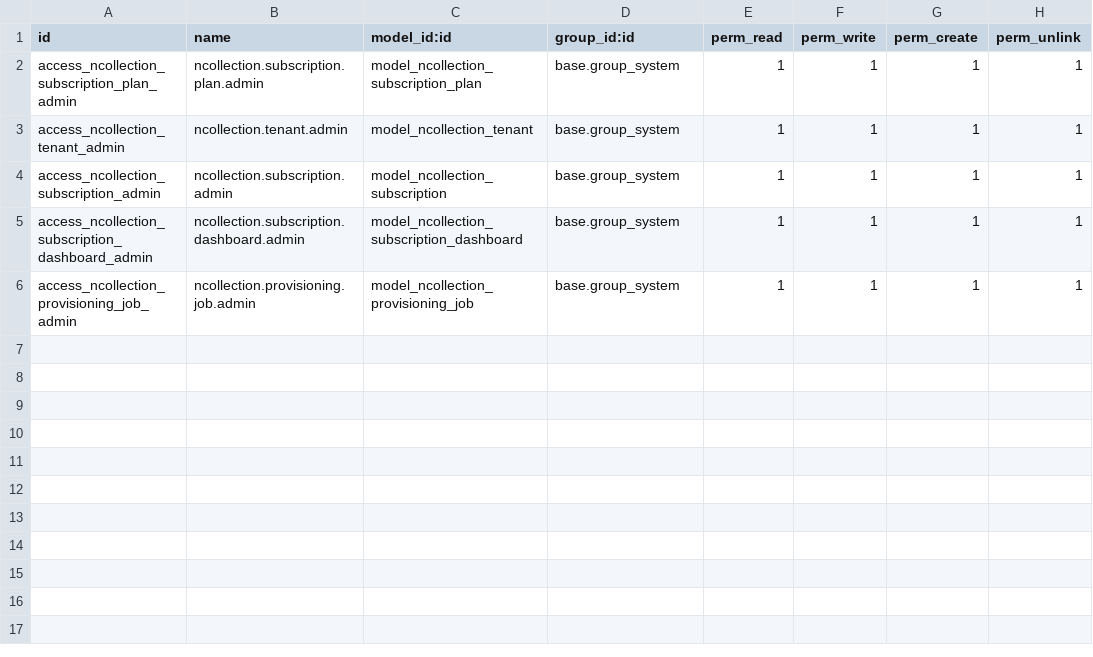
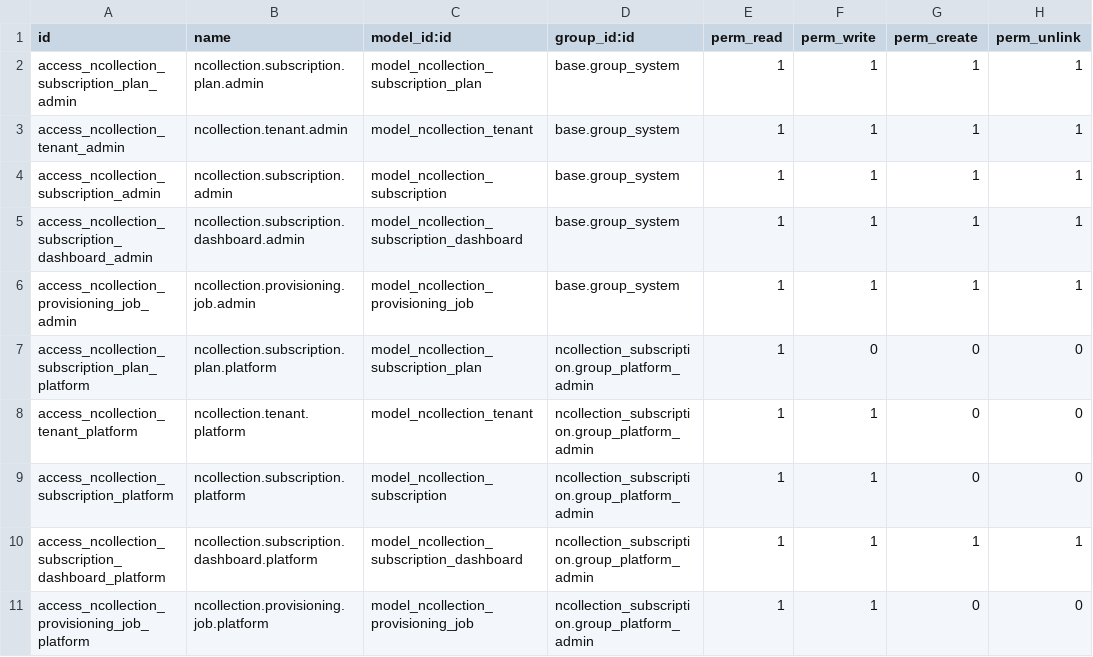
Before and after one commit to NCollection-Sys/ncollection-erp, a CSV file: custom_addons/ncollection_subscription/security/ir.model.access.csv, drawn as a sheet.

Commit message:
feat(saas): SaaS admin dashboard enhancement + Platform Admin group (P2-T15)
Extends the existing (P1-T07) SaaS-admin dashboard so platform staff can spot a
failed provision or an expiring tenant at a glance.

Security (Rule 7 — UI restriction mirrored at the ORM):
- New `group_platform_admin` (Odoo 19: category via res.groups.privilege; group
  points at it through privilege_id). base.group_system implies it (applied in a
  non-noupdate block so existing admins keep access on upgrade).
- SaaS root menu gated to the group; ir.model.access rows grant the group read
  (+ write for quick actions) on dashboard/tenant/subscription/plan/job.

Dashboard:
- KPIs: MRR, churn %, trial-conversion % (pragmatic point-in-time proxies — no
  status-transition history yet, documented), plus the existing tenant/sub counts.
- Operational monitors (the <10s acceptance): Failed Provisioning + At-risk
  Subscriptions inline lists with status badges.
- Storage Health: db count + total + per-database size table via a read-only
  pg_database_size read on the maintenance connection — an INFRA read, not a
  tenant-data ORM query, so two-layer isolation (Rule 3) holds. Best-effort:
  degrades gracefully; datname is html-escaped.
- Revenue Analytics: native Odoo graph (MRR trend by month) + pivot (MRR by plan
  x status), backed by a new stored `subscription.mrr` measure. New menu.
- Tenant form: Activate/Suspend/Expire quick-action buttons (valid transitions only).
- SCSS migrated to the --nc-* design tokens (UI-T01/#128) with hex fallbacks.

Review hardening: Revenue Analytics filtered to status='active' (MRR = realized
recurring revenue, matching the KPI card + docs); the KPI card reuses the stored
subscription.mrr (single source of truth, no duplicated formula); the storage read
is cached (60s TTL) with a statement_timeout so opening the dashboard does not churn
maintenance connections.

Tests: tests/test_dashboard.py (KPI/MRR math + recompute-on-change, monitors, storage
reader + graceful-degradation, group gating denies a non-admin on the dashboard AND
the tenant/subscription models at the ORM) — 8/8. Docs: SAAS_ADMIN_DASHBOARD.md.

Closes #37

```diff
--- a/custom_addons/ncollection_subscription/security/ir.model.access.csv
+++ b/custom_addons/ncollection_subscription/security/ir.model.access.csv
@@ -6 +6,6 @@ access_ncollection_subscription_dashboard_admin,ncollection.subscription.dashboa
 access_ncollection_provisioning_job_admin,ncollection.provisioning.job.admin,model_ncollection_provisioning_job,base.group_system,1,1,1,1
+access_ncollection_subscription_plan_platform,ncollection.subscription.plan.platform,model_ncollection_subscription_plan,ncollection_subscription.group_platform_admin,1,0,0,0
+access_ncollection_tenant_platform,ncollection.tenant.platform,model_ncollection_tenant,ncollection_subscription.group_platform_admin,1,1,0,0
+access_ncollection_subscription_platform,ncollection.subscription.platform,model_ncollection_subscription,ncollection_subscription.group_platform_admin,1,1,0,0
+access_ncollection_subscription_dashboard_platform,ncollection.subscription.dashboard.platform,model_ncollection_subscription_dashboard,ncollection_subscription.group_platform_admin,1,1,1,1
+access_ncollection_provisioning_job_platform,ncollection.provisioning.job.platform,model_ncollection_provisioning_job,ncollection_subscription.group_platform_admin,1,1,0,0
```
Also changed, not shown: 12 other files.
